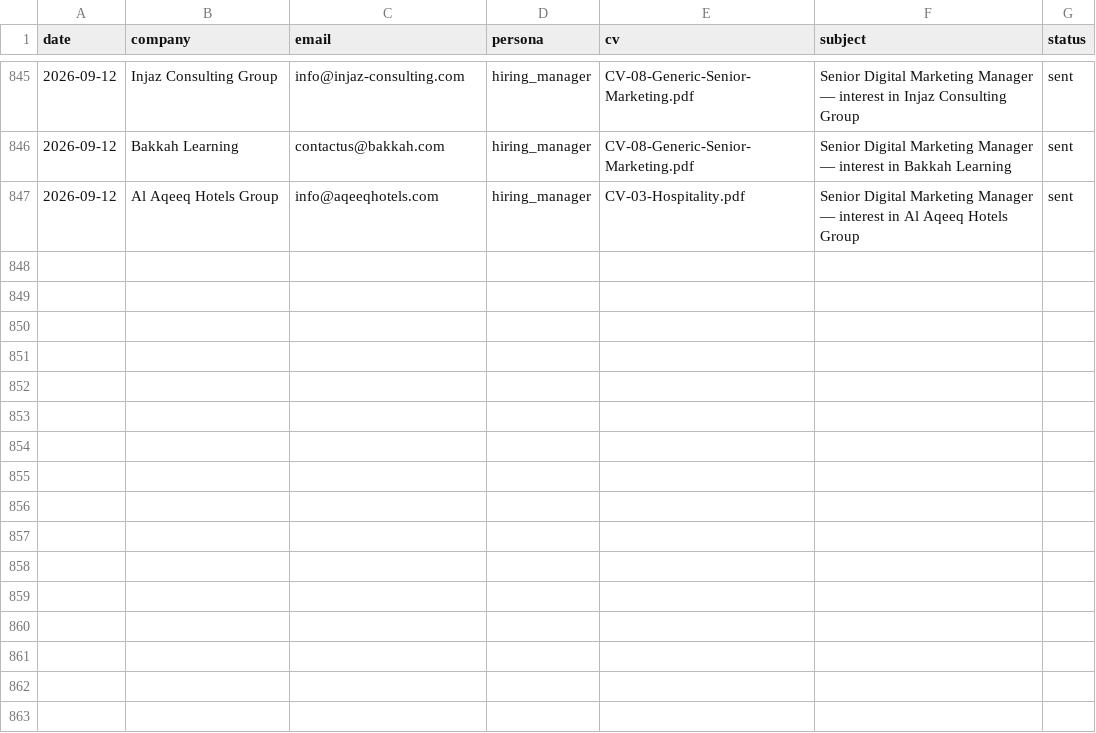
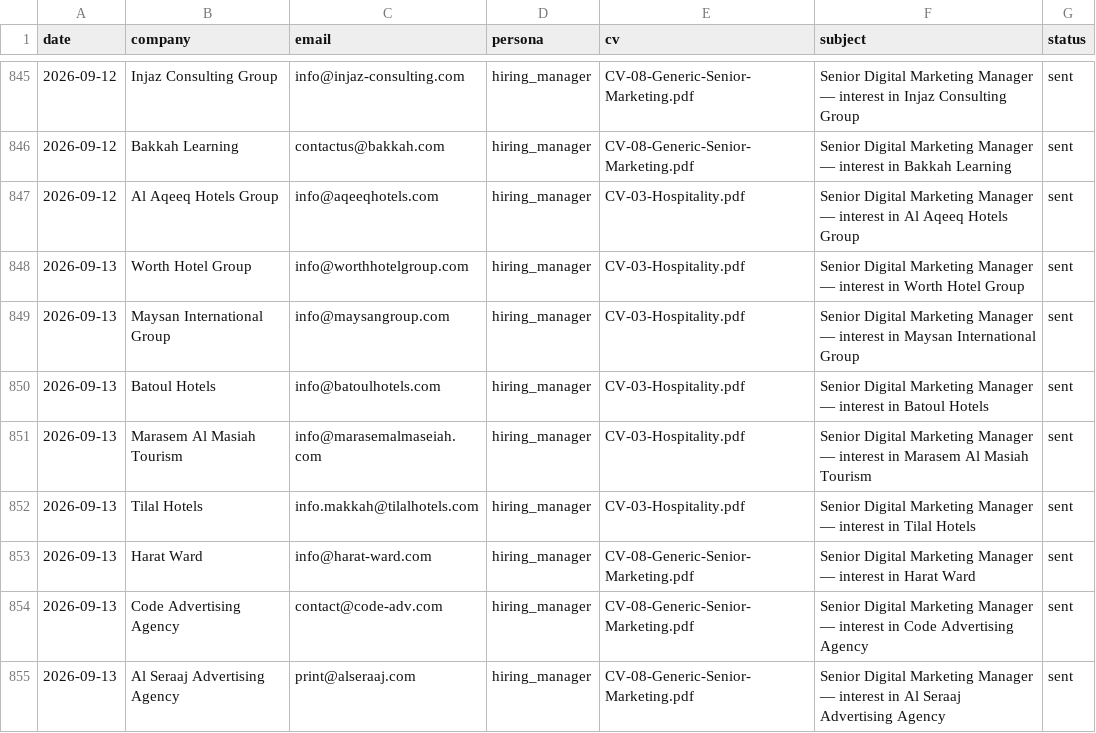
Before and after one commit to Nuredin-Moh/job-madinah, a CSV file: data/sent_history.csv, drawn as a sheet; only a part is shown, gaps mark what is left out; the diff names each change by its address in the sheet, - before the commit and + after, or states it on an @@ line.

```diff
--- a/data/sent_history.csv
+++ b/data/sent_history.csv
+row 848: 2026-09-13 | Worth Hotel Group | info@worthhotelgroup.com | hiring_manager | CV-03-Hospitality.pdf | Senior Digital Marketing Manager — interest in Worth Hotel Group | sent
+row 849: 2026-09-13 | Maysan International Group | info@maysangroup.com | hiring_manager | CV-03-Hospitality.pdf | Senior Digital Marketing Manager — interest in Maysan International Group | sent
+row 850: 2026-09-13 | Batoul Hotels | info@batoulhotels.com | hiring_manager | CV-03-Hospitality.pdf | Senior Digital Marketing Manager — interest in Batoul Hotels | sent
+row 851: 2026-09-13 | Marasem Al Masiah Tourism | info@marasemalmaseiah.com | hiring_manager | CV-03-Hospitality.pdf | Senior Digital Marketing Manager — interest in Marasem Al Masiah Tourism | sent
+row 852: 2026-09-13 | Tilal Hotels | info.makkah@tilalhotels.com | hiring_manager | CV-03-Hospitality.pdf | Senior Digital Marketing Manager — interest in Tilal Hotels | sent
+row 853: 2026-09-13 | Harat Ward | info@harat-ward.com | hiring_manager | CV-08-Generic-Senior-Marketing.pdf | Senior Digital Marketing Manager — interest in Harat Ward | sent
+row 854: 2026-09-13 | Code Advertising Agency | contact@code-adv.com | hiring_manager | CV-08-Generic-Senior-Marketing.pdf | Senior Digital Marketing Manager — interest in Code Advertising Agency | sent
+row 855: 2026-09-13 | Al Seraaj Advertising Agency | print@alseraaj.com | hiring_manager | CV-08-Generic-Senior-Marketing.pdf | Senior Digital Marketing Manager — interest in Al Seraaj Advertising Agency | sent
```
Also changed, not shown: data/portal_queue.csv, data/sent_log.csv.
